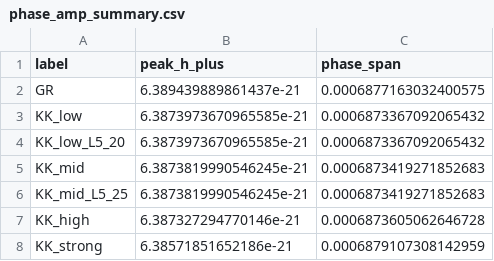
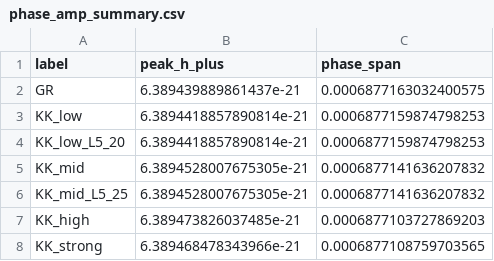
Before and after one commit to Shannon-Labs/fifth-dimension-search, a CSV file: src/fifth_dimension_search/datasets/phase_amp_summary.csv, drawn as a sheet.

```diff
--- a/src/fifth_dimension_search/datasets/phase_amp_summary.csv
+++ b/src/fifth_dimension_search/datasets/phase_amp_summary.csv
@@ -2,7 +2,7 @@ label,peak_h_plus,phase_span
 GR,6.389439889861437e-21,0.0006877163032400575
-KK_low,6.3873973670965585e-21,0.0006873367092065432
-KK_low_L5_20,6.3873973670965585e-21,0.0006873367092065432
-KK_mid,6.3873819990546245e-21,0.0006873419271852683
-KK_mid_L5_25,6.3873819990546245e-21,0.0006873419271852683
-KK_high,6.387327294770146e-21,0.0006873605062646728
-KK_strong,6.38571851652186e-21,0.0006879107308142959
+KK_low,6.3894418857890814e-21,0.0006877159874798253
+KK_low_L5_20,6.3894418857890814e-21,0.0006877159874798253
+KK_mid,6.3894528007675305e-21,0.0006877141636207832
+KK_mid_L5_25,6.3894528007675305e-21,0.0006877141636207832
+KK_high,6.389473826037485e-21,0.0006877103727869203
+KK_strong,6.389468478343966e-21,0.0006877108759703565
```
Also changed, not shown: src/fifth_dimension_search/datasets/kk_sweep_metrics.csv, 4 other files.
